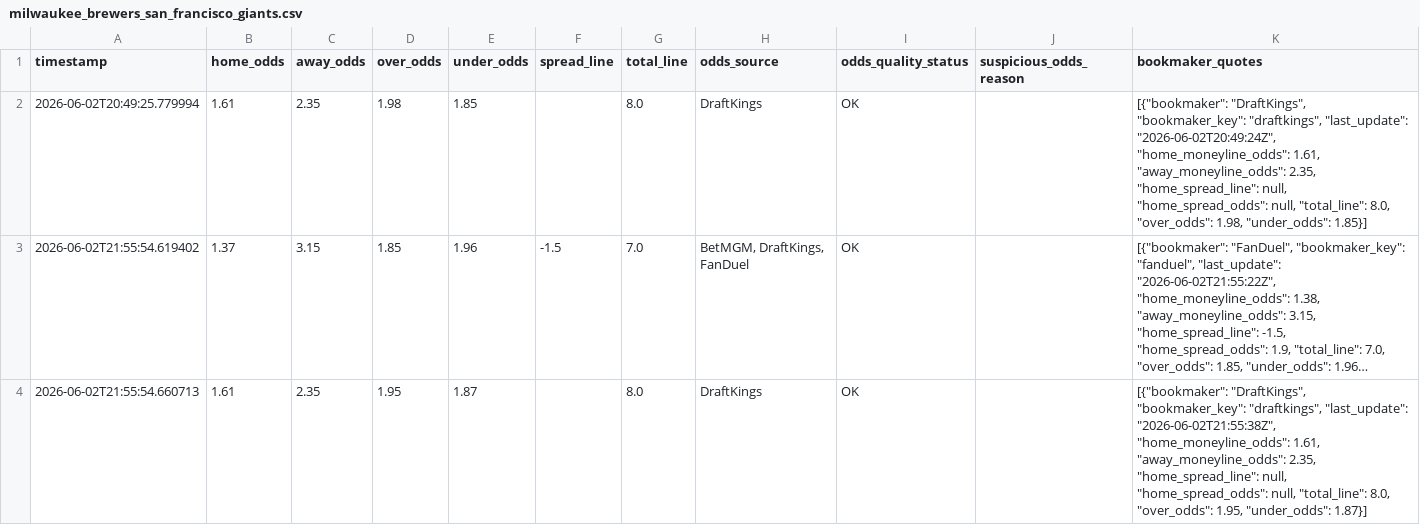
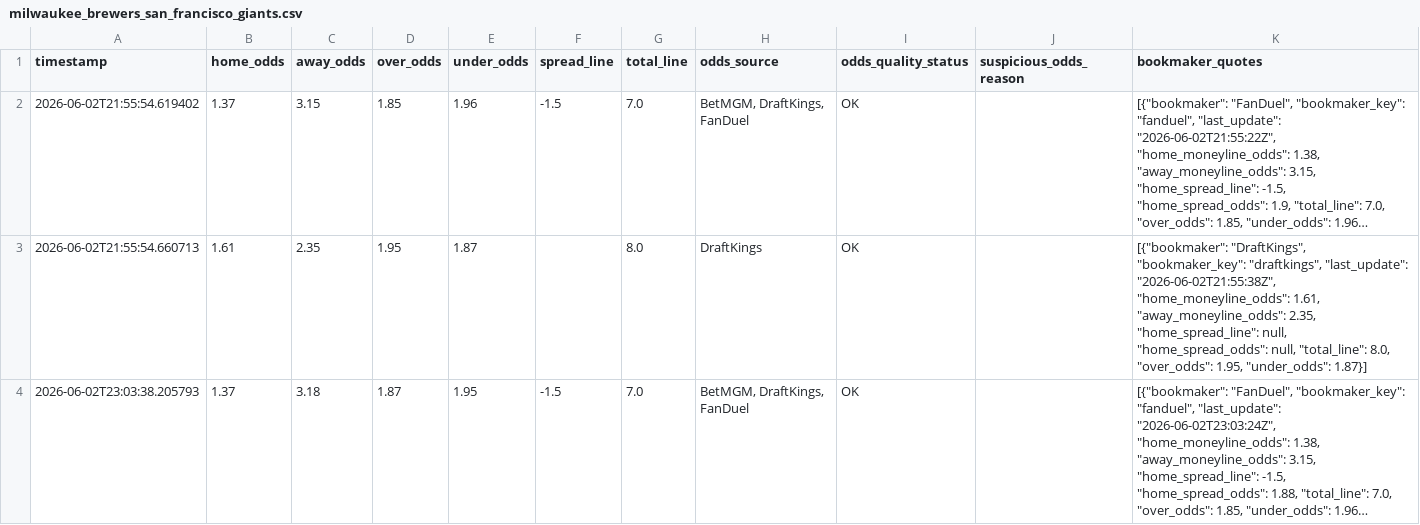
Before and after one commit to wujoshnjr/mlb-prediction-app, a CSV file: data/odds_snapshots/milwaukee_brewers_san_francisco_giants.csv, drawn as a sheet; only a part is shown; the shorter side is filled out with more unchanged rows; long unchanged cells end in …; removed rows and columns are numbered as before the commit, all else as after; the diff covers the shown part only; the diff names each change by its address in the sheet, - before the commit and + after, or states it on an @@ line.

```diff
--- a/data/odds_snapshots/milwaukee_brewers_san_francisco_giants.csv
+++ b/data/odds_snapshots/milwaukee_brewers_san_francisco_giants.csv
-row 2: 2026-06-02T20:49:25.779994 | 1.61 | 2.35 | 1.98 | 1.85 |  | 8.0 | DraftKings | OK |  | [{"bookmaker": "DraftKings", "bookmaker_key": "draftkings", "last_update": "2026-06-02T20:49:24Z", "home_moneyline_odds": 1.61, "away_moneyline_odds": 2.35, "home_spread_line": null, "home_spread_odds": null, "total_line": 8.0, "over_odds": 1.98, "under_odds": 1.85}]
```
Also changed, not shown: 1 added row elsewhere in this file, data/feature_importance.csv, data/odds_snapshots/chicago_cubs_athletics.csv, 26 other files.
